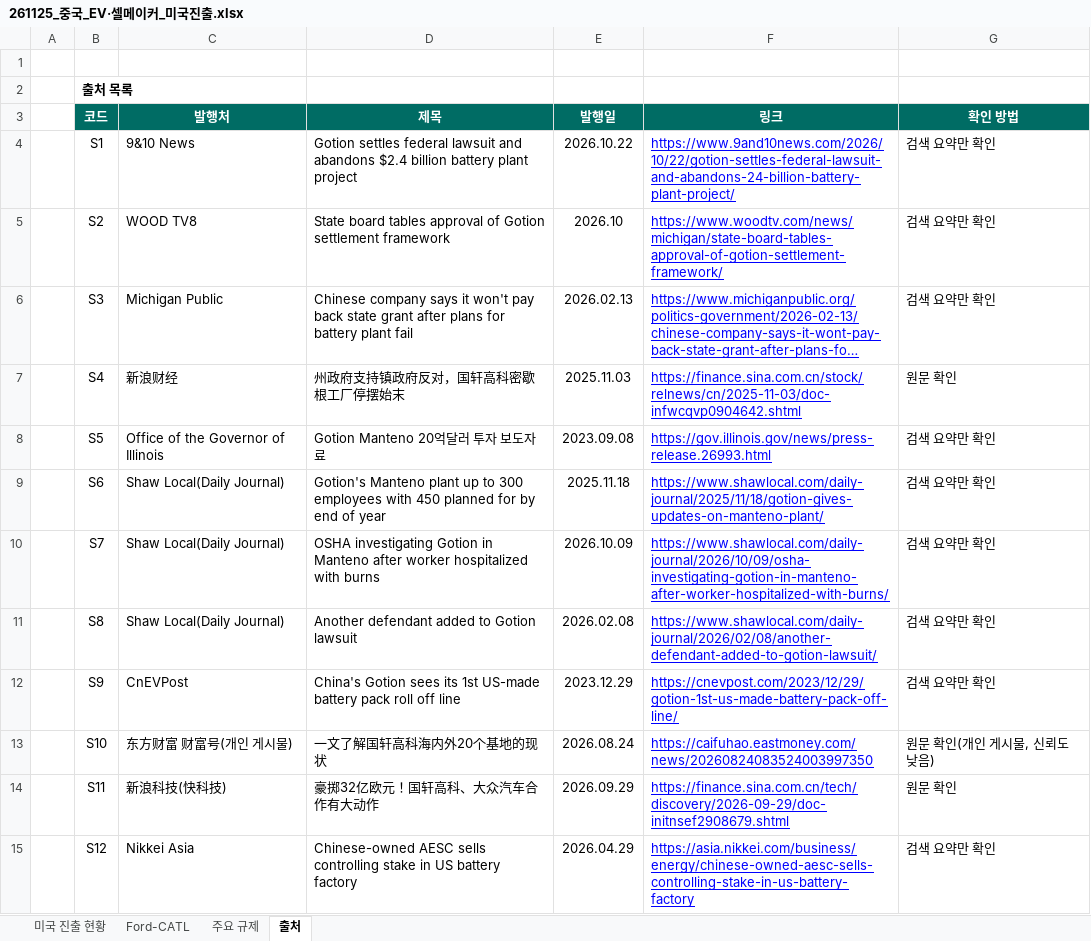
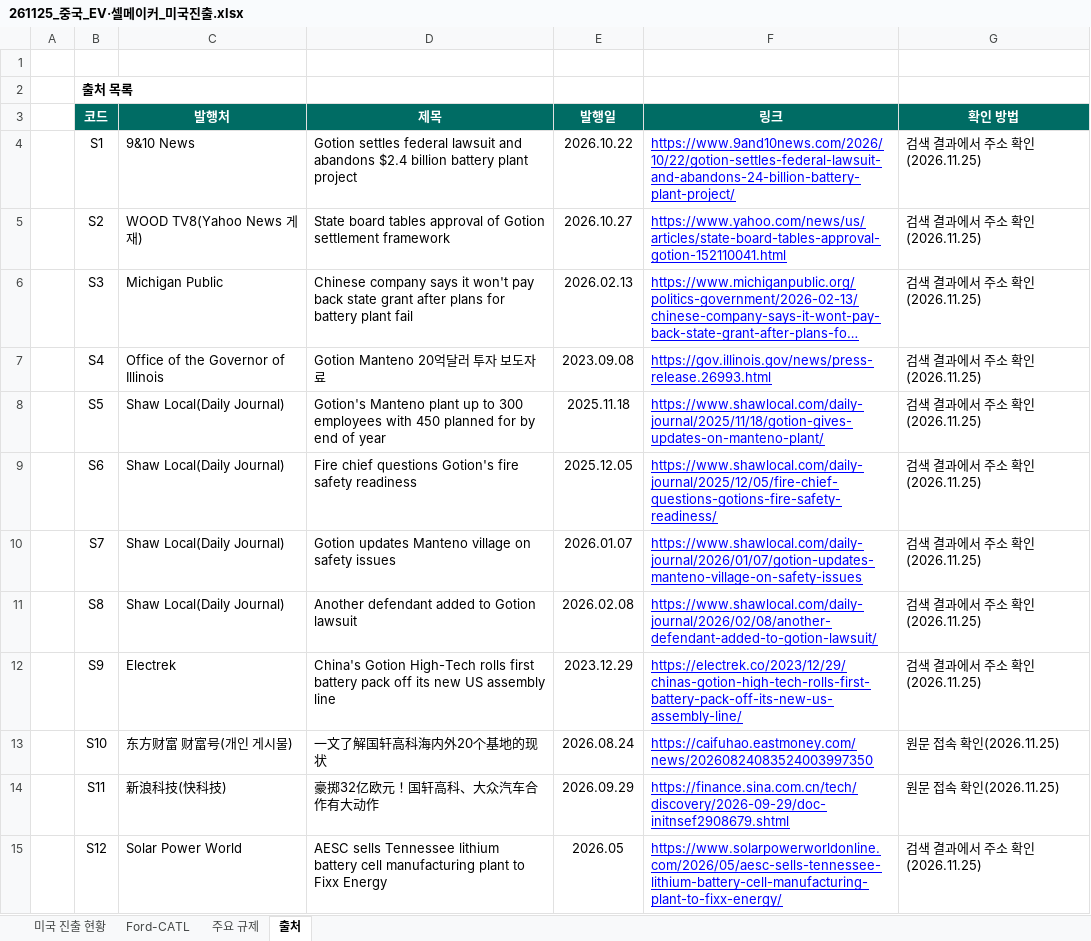
Before and after one commit to heuije/seoul-valuation, an Excel workbook: hana-research-office/deliverables/2026-11-25_중국업체_미국진출/261125_중국_EV·셀메이커_미국진출.xlsx, sheet 출처, drawn as a sheet; only a part is shown; long unchanged cells end in …; values as stored, in another font and other column widths than the file's, no borders; the diff covers the shown part only; the diff names each change by its address in the sheet, - before the commit and + after, or states it on an @@ line.

```diff
--- a/hana-research-office/deliverables/2026-11-25_중국업체_미국진출/261125_중국_EV·셀메이커_미국진출.xlsx (sheet 출처)
+++ b/hana-research-office/deliverables/2026-11-25_중국업체_미국진출/261125_중국_EV·셀메이커_미국진출.xlsx (sheet 출처)
-G4:G6 (확인 방법): 검색 요약만 확인
+G4:G6 (확인 방법): 검색 결과에서 주소 확인(2026.11.25)
-C5 (발행처): WOOD TV8
+C5 (발행처): WOOD TV8(Yahoo News 게재)
-E5 (발행일): 2026.10
+E5 (발행일): 2026.10.27
-F5 (링크): https://www.woodtv.com/news/michigan/state-board-tables-approval-of-gotion-settlement-framework/
+F5 (링크): https://www.yahoo.com/news/us/articles/state-board-tables-approval-gotion-152110041.html
-C7 (발행처): 新浪财经
+C7 (발행처): Office of the Governor of Illinois
-D7 (제목): 州政府支持镇政府反对，国轩高科密歇根工厂停摆始末
+D7 (제목): Gotion Manteno 20억달러 투자 보도자료
-E7 (발행일): 2025.11.03
+E7 (발행일): 2023.09.08
-F7 (링크): https://finance.sina.com.cn/stock/relnews/cn/2025-11-03/doc-infwcqvp0904642.shtml
+F7 (링크): https://gov.illinois.gov/news/press-release.26993.html
-G7 (확인 방법): 원문 확인
+G7 (확인 방법): 검색 결과에서 주소 확인(2026.11.25)
-C8 (발행처): Office of the Governor of Illinois
+C8 (발행처): Shaw Local(Daily Journal)
-D8 (제목): Gotion Manteno 20억달러 투자 보도자료
+D8 (제목): Gotion's Manteno plant up to 300 employees with 450 planned for by end of year
-E8 (발행일): 2023.09.08
+E8 (발행일): 2025.11.18
-F8 (링크): https://gov.illinois.gov/news/press-release.26993.html
+F8 (링크): https://www.shawlocal.com/daily-journal/2025/11/18/gotion-gives-updates-on-manteno-plant/
-G8:G12 (확인 방법): 검색 요약만 확인
+G8:G12 (확인 방법): 검색 결과에서 주소 확인(2026.11.25)
-D9 (제목): Gotion's Manteno plant up to 300 employees with 450 planned for by end of year
+D9 (제목): Fire chief questions Gotion's fire safety readiness
-E9 (발행일): 2025.11.18
+E9 (발행일): 2025.12.05
-F9 (링크): https://www.shawlocal.com/daily-journal/2025/11/18/gotion-gives-updates-on-manteno-plant/
+F9 (링크): https://www.shawlocal.com/daily-journal/2025/12/05/fire-chief-questions-gotions-fire-safety-readiness/
-D10 (제목): OSHA investigating Gotion in Manteno after worker hospitalized with burns
+D10 (제목): Gotion updates Manteno village on safety issues
-E10 (발행일): 2026.10.09
+E10 (발행일): 2026.01.07
-F10 (링크): https://www.shawlocal.com/daily-journal/2026/10/09/osha-investigating-gotion-in-manteno-after-worker-hospitalized-with-burns/
+F10 (링크): https://www.shawlocal.com/daily-journal/2026/01/07/gotion-updates-manteno-village-on-safety-issues
-C12 (발행처): CnEVPost
+C12 (발행처): Electrek
-D12 (제목): China's Gotion sees its 1st US-made battery pack roll off line
+D12 (제목): China's Gotion High-Tech rolls first battery pack off its new US assembly line
-F12 (링크): https://cnevpost.com/2023/12/29/gotion-1st-us-made-battery-pack-off-line/
+F12 (링크): https://electrek.co/2023/12/29/chinas-gotion-high-tech-rolls-first-battery-pack-off-its-new-us-assembly-line/
-G13 (확인 방법): 원문 확인(개인 게시물, 신뢰도 낮음)
+G13 (확인 방법): 원문 접속 확인(2026.11.25)
-G14 (확인 방법): 원문 확인
+G14 (확인 방법): 원문 접속 확인(2026.11.25)
-C15 (발행처): Nikkei Asia
+C15 (발행처): Solar Power World
-D15 (제목): Chinese-owned AESC sells controlling stake in US battery factory
+D15 (제목): AESC sells Tennessee lithium battery cell manufacturing plant to Fixx Energy
-E15 (발행일): 2026.04.29
+E15 (발행일): 2026.05
-F15 (링크): https://asia.nikkei.com/business/energy/chinese-owned-aesc-sells-controlling-stake-in-us-battery-factory
+F15 (링크): https://www.solarpowerworldonline.com/2026/05/aesc-sells-tennessee-lithium-battery-cell-manufacturing-plant-to-fixx-energy/
-G15 (확인 방법): 검색 요약만 확인
+G15 (확인 방법): 검색 결과에서 주소 확인(2026.11.25)
```
Also changed, not shown: 3 removed rows and 666 edited cells elsewhere in this sheet, sheet 미국 진출 현황, sheet Ford-CATL, sheet 주요 규제, 4 other files.
